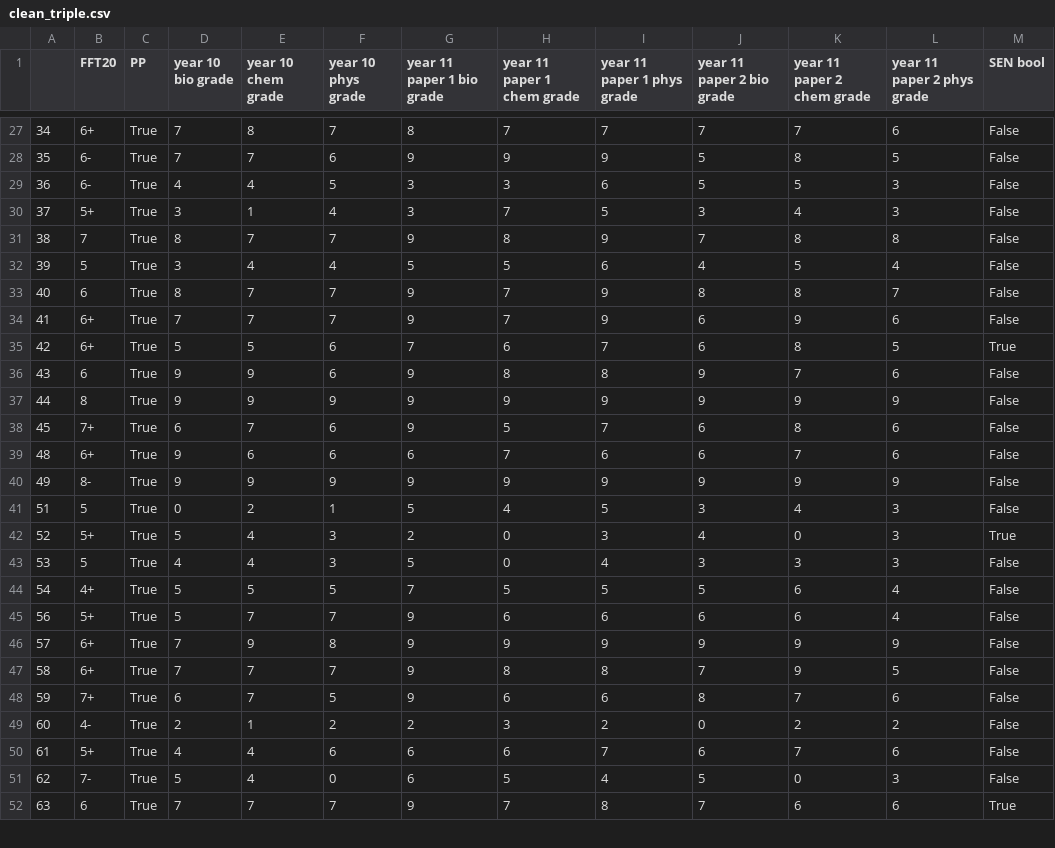
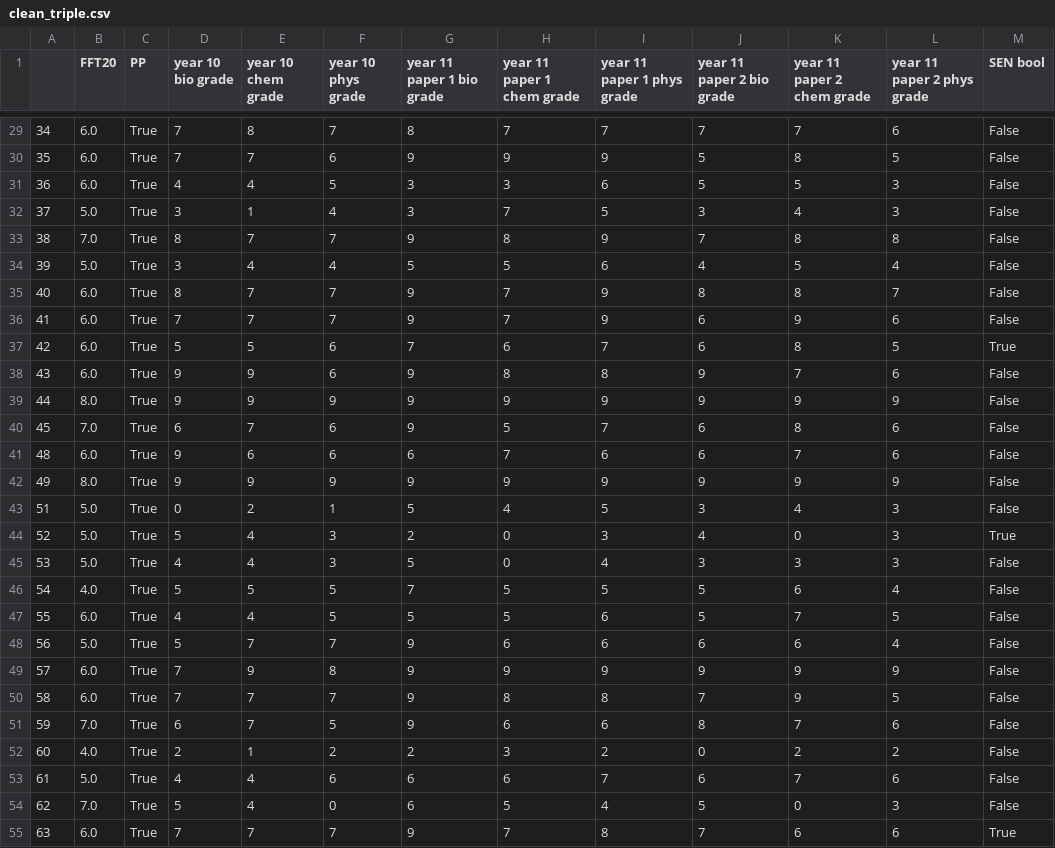
Before and after one commit to robertwiles123/subject_predictions, a CSV file: csv_clean/clean_triple.csv, drawn as a sheet; only a part is shown, gaps mark what is left out; the diff covers the shown part only.

```diff
--- a/csv_clean/clean_triple.csv
+++ b/csv_clean/clean_triple.csv
@@ -27,26 +29,27 @@
-34,6+,True,7,8,7,8,7,7,7,7,6,False
-35,6-,True,7,7,6,9,9,9,5,8,5,False
-36,6-,True,4,4,5,3,3,6,5,5,3,False
-37,5+,True,3,1,4,3,7,5,3,4,3,False
-38,7,True,8,7,7,9,8,9,7,8,8,False
-39,5,True,3,4,4,5,5,6,4,5,4,False
-40,6,True,8,7,7,9,7,9,8,8,7,False
-41,6+,True,7,7,7,9,7,9,6,9,6,False
-42,6+,True,5,5,6,7,6,7,6,8,5,True
-43,6,True,9,9,6,9,8,8,9,7,6,False
-44,8,True,9,9,9,9,9,9,9,9,9,False
-45,7+,True,6,7,6,9,5,7,6,8,6,False
-48,6+,True,9,6,6,6,7,6,6,7,6,False
-49,8-,True,9,9,9,9,9,9,9,9,9,False
-51,5,True,0,2,1,5,4,5,3,4,3,False
-52,5+,True,5,4,3,2,0,3,4,0,3,True
-53,5,True,4,4,3,5,0,4,3,3,3,False
-54,4+,True,5,5,5,7,5,5,5,6,4,False
-56,5+,True,5,7,7,9,6,6,6,6,4,False
-57,6+,True,7,9,8,9,9,9,9,9,9,False
-58,6+,True,7,7,7,9,8,8,7,9,5,False
-59,7+,True,6,7,5,9,6,6,8,7,6,False
-60,4-,True,2,1,2,2,3,2,0,2,2,False
-61,5+,True,4,4,6,6,6,7,6,7,6,False
-62,7-,True,5,4,0,6,5,4,5,0,3,False
-63,6,True,7,7,7,9,7,8,7,6,6,True
+34,6.0,True,7,8,7,8,7,7,7,7,6,False
+35,6.0,True,7,7,6,9,9,9,5,8,5,False
+36,6.0,True,4,4,5,3,3,6,5,5,3,False
+37,5.0,True,3,1,4,3,7,5,3,4,3,False
+38,7.0,True,8,7,7,9,8,9,7,8,8,False
+39,5.0,True,3,4,4,5,5,6,4,5,4,False
+40,6.0,True,8,7,7,9,7,9,8,8,7,False
+41,6.0,True,7,7,7,9,7,9,6,9,6,False
+42,6.0,True,5,5,6,7,6,7,6,8,5,True
+43,6.0,True,9,9,6,9,8,8,9,7,6,False
+44,8.0,True,9,9,9,9,9,9,9,9,9,False
+45,7.0,True,6,7,6,9,5,7,6,8,6,False
+48,6.0,True,9,6,6,6,7,6,6,7,6,False
+49,8.0,True,9,9,9,9,9,9,9,9,9,False
+51,5.0,True,0,2,1,5,4,5,3,4,3,False
+52,5.0,True,5,4,3,2,0,3,4,0,3,True
+53,5.0,True,4,4,3,5,0,4,3,3,3,False
+54,4.0,True,5,5,5,7,5,5,5,6,4,False
+55,6.0,True,4,4,5,5,5,6,5,7,5,False
+56,5.0,True,5,7,7,9,6,6,6,6,4,False
+57,6.0,True,7,9,8,9,9,9,9,9,9,False
+58,6.0,True,7,7,7,9,8,8,7,9,5,False
+59,7.0,True,6,7,5,9,6,6,8,7,6,False
+60,4.0,True,2,1,2,2,3,2,0,2,2,False
+61,5.0,True,4,4,6,6,6,7,6,7,6,False
+62,7.0,True,5,4,0,6,5,4,5,0,3,False
+63,6.0,True,7,7,7,9,7,8,7,6,6,True
```
Also changed, not shown: 5 added rows and 45 edited cells elsewhere in this file, csv_clean/clean_combined.csv, csv_clean/combined_undersample.csv, 34 other files.
